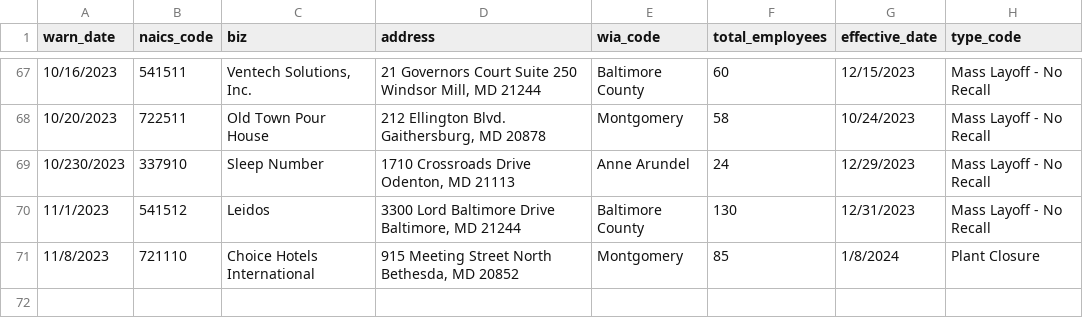
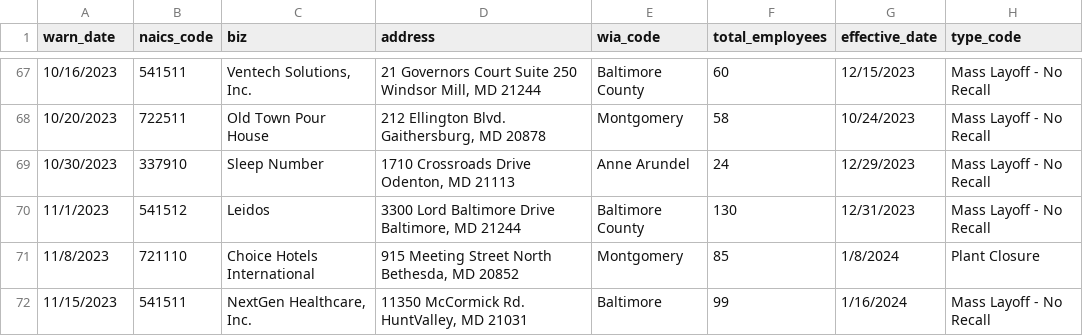
Before and after one commit to sandrafish/github-scraper-class, a CSV file: warn-data.csv, drawn as a sheet; only a part is shown, gaps mark what is left out.

```diff
--- a/warn-data.csv
+++ b/warn-data.csv
@@ -135,4 +135,5 @@ warn_date,naics_code,biz,address,wia_code,total_employees,effective_date,type_co
 10/20/2023,722511,Old Town Pour House,"212 Ellington Blvd.                       Gaithersburg, MD 20878",Montgomery,58,10/24/2023,Mass Layoff - No Recall
-10/230/2023,337910,Sleep Number,"1710 Crossroads Drive                            Odenton, MD 21113",Anne Arundel,24,12/29/2023,Mass Layoff - No Recall
+10/30/2023,337910,Sleep Number,"1710 Crossroads Drive                            Odenton, MD 21113",Anne Arundel,24,12/29/2023,Mass Layoff - No Recall
 11/1/2023,541512,Leidos,"3300 Lord Baltimore Drive                     Baltimore, MD 21244",Baltimore County,130,12/31/2023,Mass Layoff - No Recall
 11/8/2023,721110,Choice Hotels International,"915 Meeting Street                              North Bethesda, MD 20852",Montgomery,85,1/8/2024,Plant Closure
+11/15/2023,541511,"NextGen Healthcare, Inc.","11350 McCormick Rd. HuntValley, MD 21031",Baltimore,99,1/16/2024,Mass Layoff - No Recall
```
